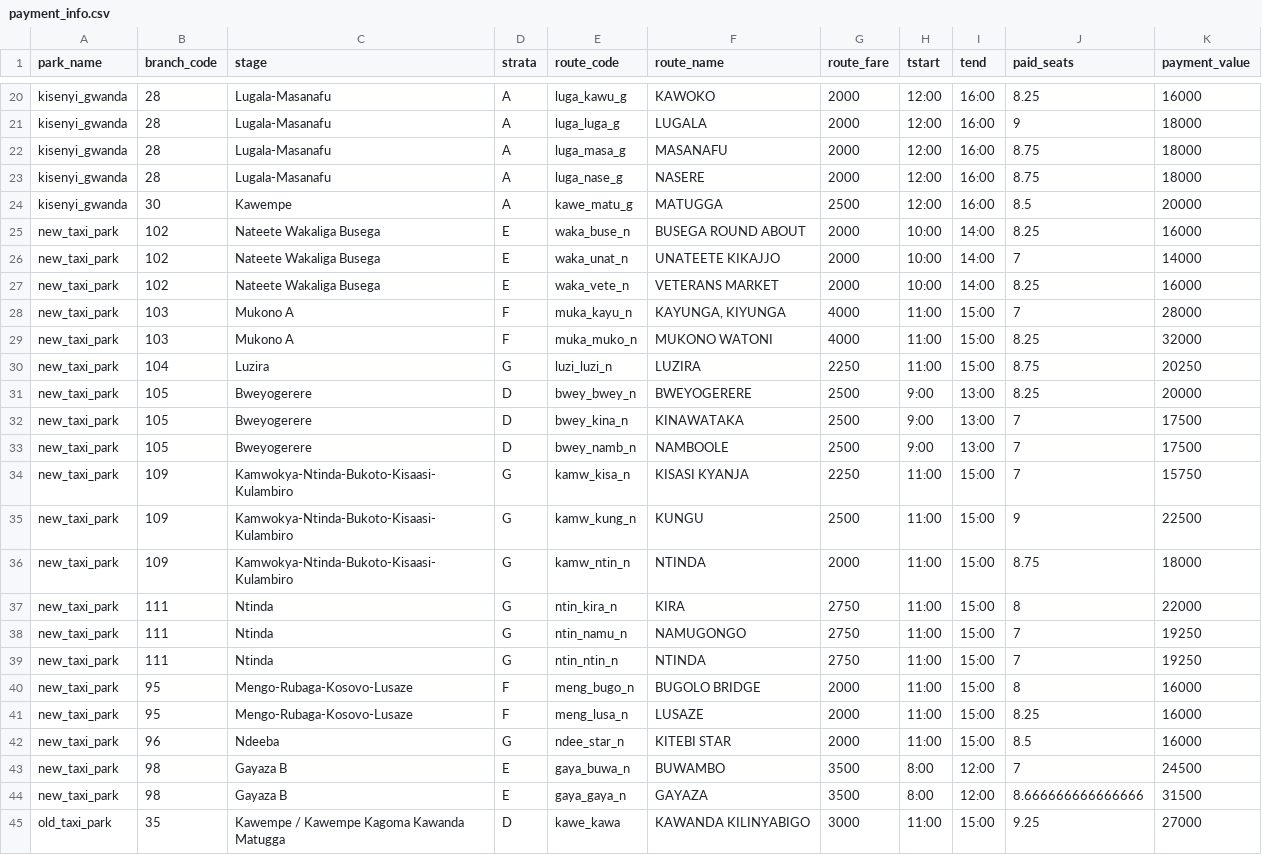
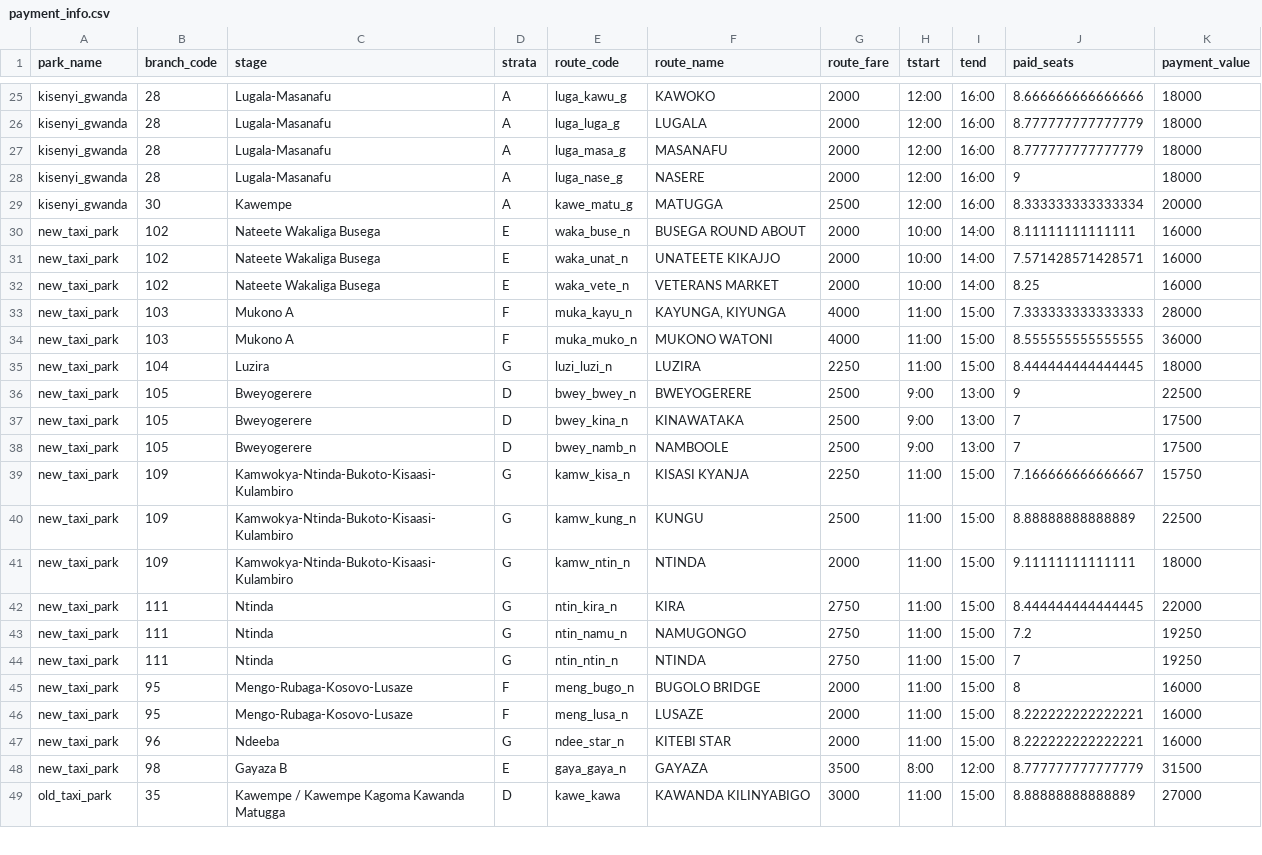
Before and after one commit to vibe-lab-gsd/kampala-rct, a CSV file: data/phase2/payment_info.csv, drawn as a sheet; only a part is shown, gaps mark what is left out; removed rows and columns are numbered as before the commit, all else as after; the diff covers the shown part only; the diff names each change by its address in the sheet, - before the commit and + after, or states it on an @@ line.

```diff
--- a/data/phase2/payment_info.csv
+++ b/data/phase2/payment_info.csv
-J25 (paid_seats): 8.25
+J25 (paid_seats): 8.666666666666666
-K25 (payment_value): 16000
+K25 (payment_value): 18000
-J26 (paid_seats): 9
+J26 (paid_seats): 8.777777777777779
-J27 (paid_seats): 8.75
+J27 (paid_seats): 8.777777777777779
-J28 (paid_seats): 8.75
+J28 (paid_seats): 9
-J29 (paid_seats): 8.5
+J29 (paid_seats): 8.333333333333334
-J30 (paid_seats): 8.25
+J30 (paid_seats): 8.11111111111111
-J31 (paid_seats): 7
+J31 (paid_seats): 7.571428571428571
-K31 (payment_value): 14000
+K31 (payment_value): 16000
-J33 (paid_seats): 7
+J33 (paid_seats): 7.333333333333333
-J34 (paid_seats): 8.25
+J34 (paid_seats): 8.555555555555555
-K34 (payment_value): 32000
+K34 (payment_value): 36000
-J35 (paid_seats): 8.75
+J35 (paid_seats): 8.444444444444445
-K35 (payment_value): 20250
+K35 (payment_value): 18000
-J36 (paid_seats): 8.25
+J36 (paid_seats): 9
-K36 (payment_value): 20000
+K36 (payment_value): 22500
-J39 (paid_seats): 7
+J39 (paid_seats): 7.166666666666667
-J40 (paid_seats): 9
+J40 (paid_seats): 8.88888888888889
-J41 (paid_seats): 8.75
+J41 (paid_seats): 9.11111111111111
-J42 (paid_seats): 8
+J42 (paid_seats): 8.444444444444445
-J43 (paid_seats): 7
+J43 (paid_seats): 7.2
-J46 (paid_seats): 8.25
+J46 (paid_seats): 8.222222222222221
-J47 (paid_seats): 8.5
+J47 (paid_seats): 8.222222222222221
-row 43: new_taxi_park | 98 | Gayaza B | E | gaya_buwa_n | BUWAMBO | 3500 | 8:00 | 12:00 | 7 | 24500
-J48 (paid_seats): 8.666666666666666
+J48 (paid_seats): 8.777777777777779
-J49 (paid_seats): 9.25
+J49 (paid_seats): 8.88888888888889
```
Also changed, not shown: 5 added rows, 1 removed row and 54 edited cells elsewhere in this file, 2 other files.
